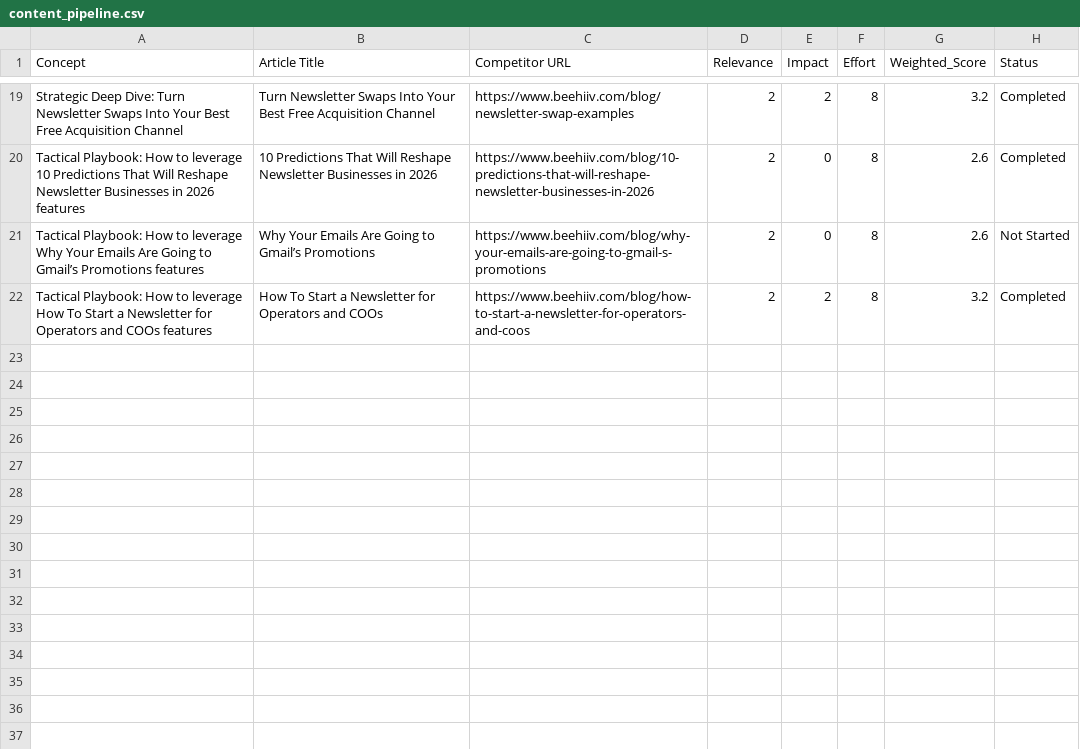
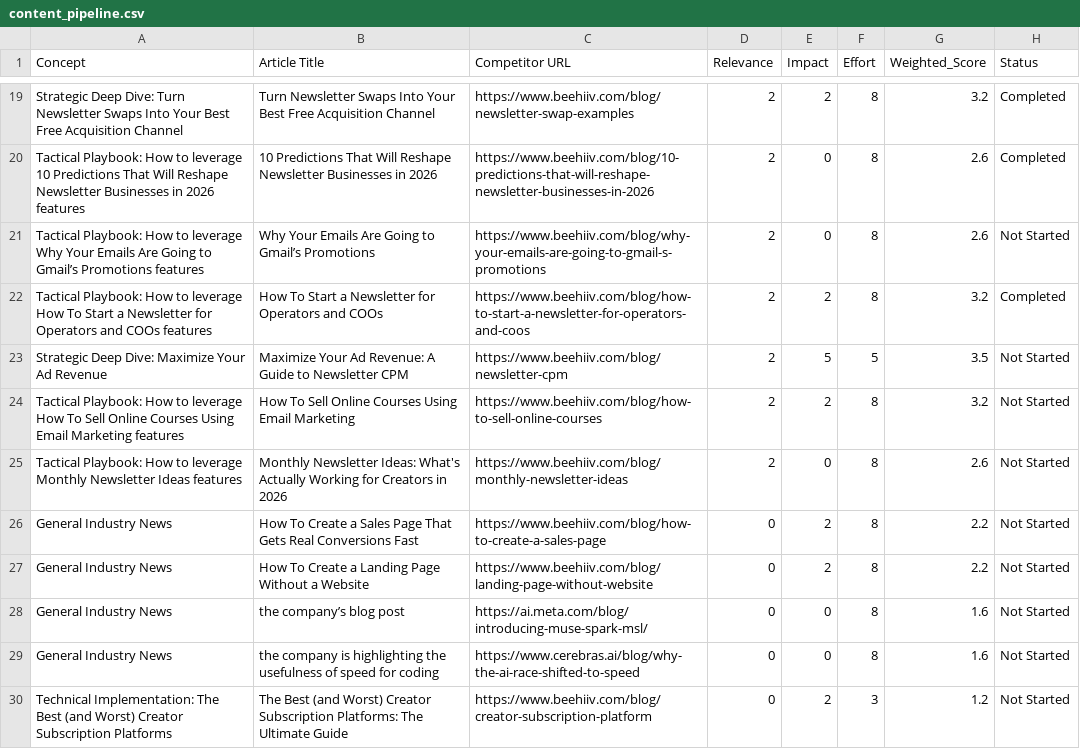
Before and after one commit to neel-mishra/hostfully, a CSV file: outputs/docs/competitor content tracker/blogs/content_pipeline.csv, drawn as a sheet; only a part is shown, gaps mark what is left out; the diff names each change by its address in the sheet, - before the commit and + after, or states it on an @@ line.

```diff
--- a/outputs/docs/competitor content tracker/blogs/content_pipeline.csv
+++ b/outputs/docs/competitor content tracker/blogs/content_pipeline.csv
+row 23: Strategic Deep Dive: Maximize Your Ad Revenue | Maximize Your Ad Revenue: A Guide to Newsletter CPM | https://www.beehiiv.com/blog/newsletter-cpm | 2 | 5 | 5 | 3.5 | Not Started
+row 24: Tactical Playbook: How to leverage How To Sell Online Courses Using Email Marketing features | How To Sell Online Courses Using Email Marketing | https://www.beehiiv.com/blog/how-to-sell-online-courses | 2 | 2 | 8 | 3.2 | Not Started
+row 25: Tactical Playbook: How to leverage Monthly Newsletter Ideas features | Monthly Newsletter Ideas: What's Actually Working for Creators in 2026 | https://www.beehiiv.com/blog/monthly-newsletter-ideas | 2 | 0 | 8 | 2.6 | Not Started
+row 26: General Industry News | How To Create a Sales Page That Gets Real Conversions Fast | https://www.beehiiv.com/blog/how-to-create-a-sales-page | 0 | 2 | 8 | 2.2 | Not Started
+row 27: General Industry News | How To Create a Landing Page Without a Website | https://www.beehiiv.com/blog/landing-page-without-website | 0 | 2 | 8 | 2.2 | Not Started
+row 28: General Industry News | the company’s blog post | https://ai.meta.com/blog/introducing-muse-spark-msl/ | 0 | 0 | 8 | 1.6 | Not Started
+row 29: General Industry News | the company is highlighting the usefulness of speed for coding | https://www.cerebras.ai/blog/why-the-ai-race-shifted-to-speed | 0 | 0 | 8 | 1.6 | Not Started
+row 30: Technical Implementation: The Best (and Worst) Creator Subscription Platforms | The Best (and Worst) Creator Subscription Platforms: The Ultimate Guide | https://www.beehiiv.com/blog/creator-subscription-platform | 0 | 2 | 3 | 1.2 | Not Started
```
